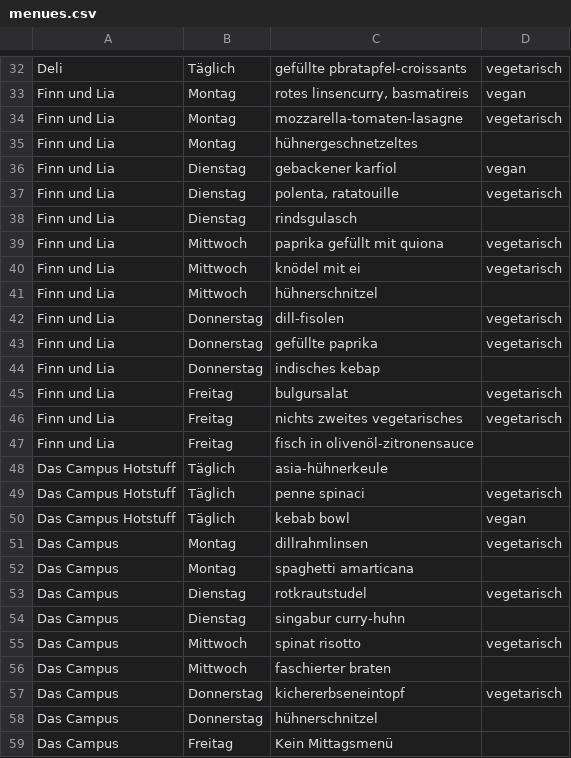
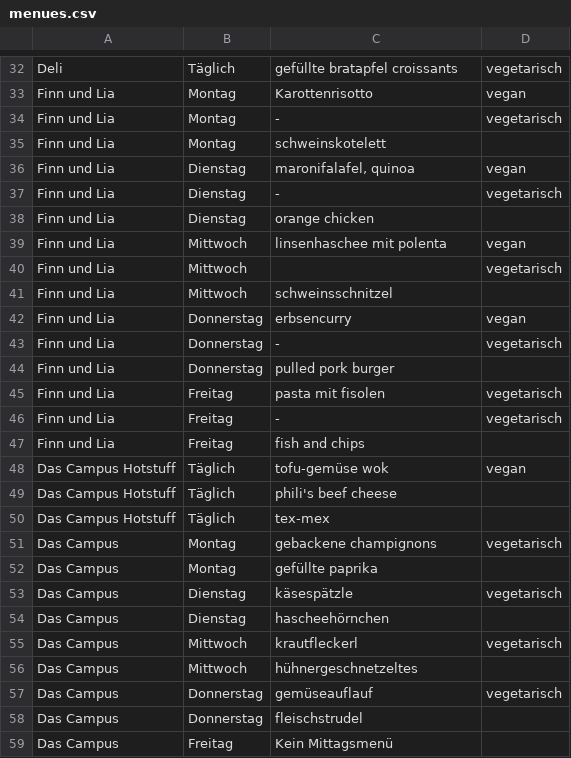
Before and after one commit to ClaraHimmelbauer/mittagsmenue_wu, a CSV file: data/menues.csv, drawn as a sheet; only a part is shown, gaps mark what is left out; the diff covers the shown part only; the diff names each change by its address in the sheet, - before the commit and + after, or states it on an @@ line.

```diff
--- a/data/menues.csv
+++ b/data/menues.csv
-C32: gefüllte pbratapfel-croissants
+C32: gefüllte bratapfel croissants
-C33: rotes linsencurry, basmatireis
+C33: Karottenrisotto
-C34: mozzarella-tomaten-lasagne
+C34: -
-C35: hühnergeschnetzeltes
+C35: schweinskotelett
-C36: gebackener karfiol
+C36: maronifalafel, quinoa
-C37: polenta, ratatouille
+C37: -
-C38: rindsgulasch
+C38: orange chicken
-C39: paprika gefüllt mit quiona
+C39: linsenhaschee mit polenta
-D39: vegetarisch
+D39: vegan
-C40: knödel mit ei
+C40: (empty)
-C41: hühnerschnitzel
+C41: schweinsschnitzel
-C42: dill-fisolen
+C42: erbsencurry
-D42: vegetarisch
+D42: vegan
-C43: gefüllte paprika
+C43: -
-C44: indisches kebap
+C44: pulled pork burger
-C45: bulgursalat
+C45: pasta mit fisolen
-C46: nichts zweites vegetarisches
+C46: -
-C47: fisch in olivenöl-zitronensauce
+C47: fish and chips
-C48: asia-hühnerkeule
+C48: tofu-gemüse wok
-D48: (empty)
+D48: vegan
-C49: penne spinaci
+C49: phili's beef cheese
-D49: vegetarisch
+D49: (empty)
-C50: kebab bowl
+C50: tex-mex
-D50: vegan
+D50: (empty)
-C51: dillrahmlinsen
+C51: gebackene champignons
-C52: spaghetti amarticana
+C52: gefüllte paprika
-C53: rotkrautstudel
+C53: käsespätzle
-C54: singabur curry-huhn
+C54: hascheehörnchen
-C55: spinat risotto
+C55: krautfleckerl
-C56: faschierter braten
+C56: hühnergeschnetzeltes
-C57: kichererbseneintopf
+C57: gemüseauflauf
-C58: hühnerschnitzel
+C58: fleischstrudel
```
Also changed, not shown: 52 edited cells elsewhere in this file.
